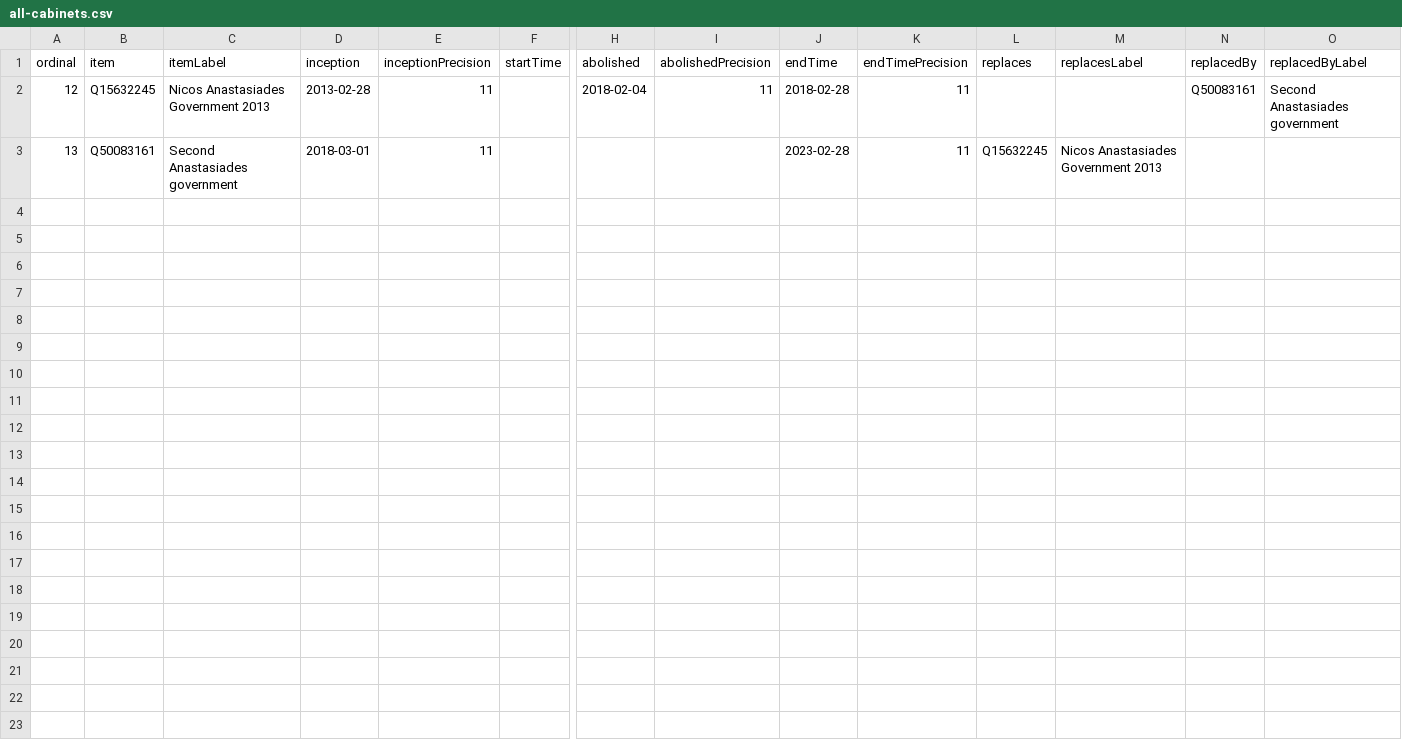
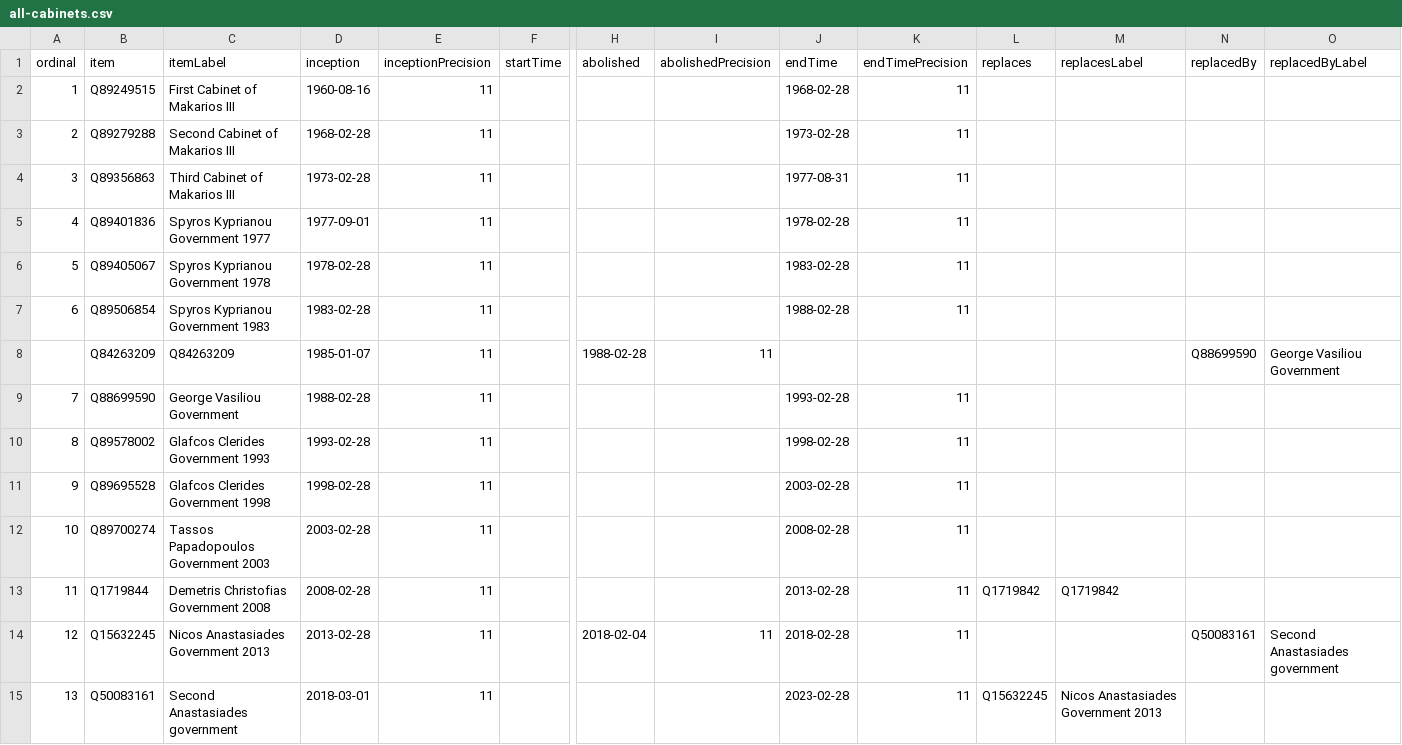
Before and after one commit to every-politician-scrapers/cyprus-cabinet, a CSV file: wikidata/results/all-cabinets.csv, drawn as a sheet; only a part is shown, gaps mark what is left out; rows hold the shown columns only; the diff names each change by its address in the sheet, - before the commit and + after, or states it on an @@ line.

Commit message:
Run SPARQL queries

```diff
--- a/wikidata/results/all-cabinets.csv
+++ b/wikidata/results/all-cabinets.csv
+row 2: 1 | Q89249515 | First Cabinet of Makarios III | 1960-08-16 | 11 |  |  |  | 1968-02-28 | 11
+row 3: 2 | Q89279288 | Second Cabinet of Makarios III | 1968-02-28 | 11 |  |  |  | 1973-02-28 | 11
+row 4: 3 | Q89356863 | Third Cabinet of Makarios III | 1973-02-28 | 11 |  |  |  | 1977-08-31 | 11
+row 5: 4 | Q89401836 | Spyros Kyprianou Government 1977 | 1977-09-01 | 11 |  |  |  | 1978-02-28 | 11
+row 6: 5 | Q89405067 | Spyros Kyprianou Government 1978 | 1978-02-28 | 11 |  |  |  | 1983-02-28 | 11
+row 7: 6 | Q89506854 | Spyros Kyprianou Government 1983 | 1983-02-28 | 11 |  |  |  | 1988-02-28 | 11
+row 8:  | Q84263209 | Q84263209 | 1985-01-07 | 11 |  | 1988-02-28 | 11 |  |  |  |  | Q88699590 | George Vasiliou Government
+row 9: 7 | Q88699590 | George Vasiliou Government | 1988-02-28 | 11 |  |  |  | 1993-02-28 | 11
+row 10: 8 | Q89578002 | Glafcos Clerides Government 1993 | 1993-02-28 | 11 |  |  |  | 1998-02-28 | 11
+row 11: 9 | Q89695528 | Glafcos Clerides Government 1998 | 1998-02-28 | 11 |  |  |  | 2003-02-28 | 11
+row 12: 10 | Q89700274 | Tassos Papadopoulos Government 2003 | 2003-02-28 | 11 |  |  |  | 2008-02-28 | 11
+row 13: 11 | Q1719844 | Demetris Christofias Government 2008 | 2008-02-28 | 11 |  |  |  | 2013-02-28 | 11 | Q1719842 | Q1719842
```
